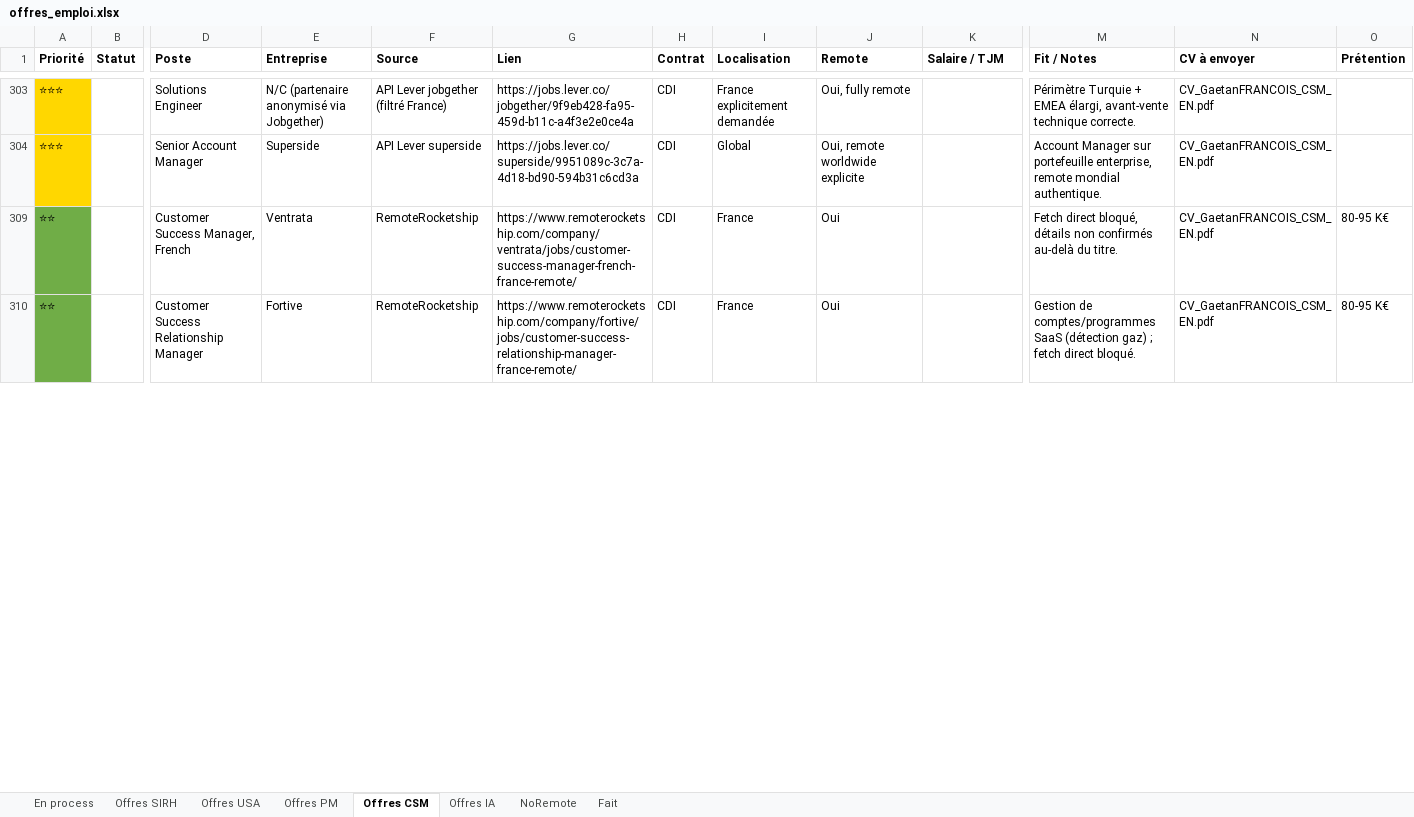
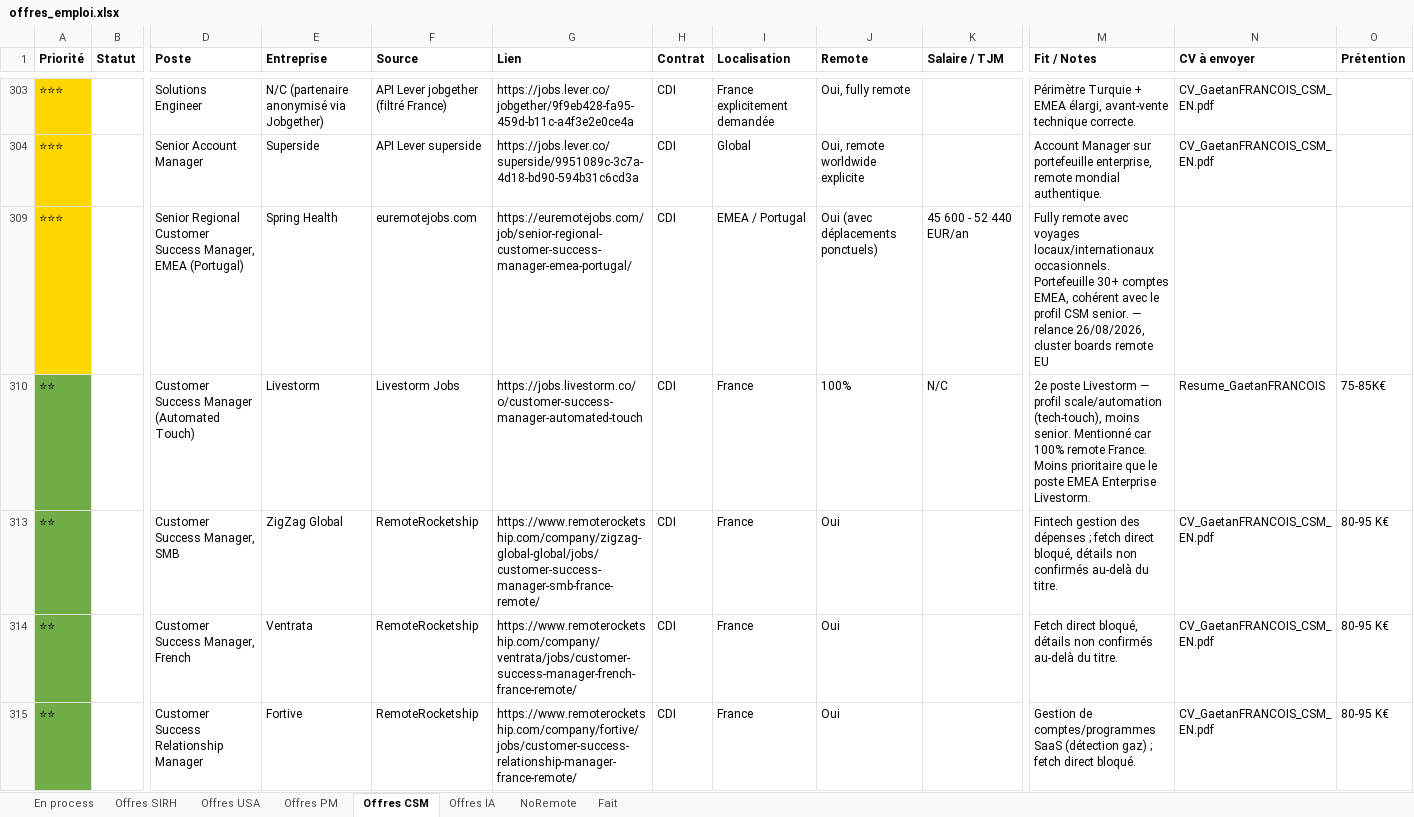
Before and after one commit to MisterZogs/recherche-taf, an Excel workbook: offres_emploi.xlsx, sheet Offres CSM, drawn as a sheet; only a part is shown, gaps mark what is left out; values as stored, in another font and other column widths than the file's, no borders; rows hold the shown columns only; the diff covers the shown part only; the diff names each change by its address in the sheet, - before the commit and + after, or states it on an @@ line.

Commit message:
Relance exhaustive 26/08/2026 : 4 recherches parallèles, 22 nouvelles offres
Cluster USA inséré en premier pour router correctement GitLab/Dataiku/
Remote.com/Ashby/Chainguard vers Offres USA malgré leur présence aussi
dans les clusters EMEA. 16 lignes Fait=x archivées avant ajout.

```diff
--- a/offres_emploi.xlsx (sheet Offres CSM)
+++ b/offres_emploi.xlsx (sheet Offres CSM)
+row 309: ⭐⭐⭐ |  | Senior Regional Customer Success Manager, EMEA (Portugal) | Spring Health | euremotejobs.com | https://euremotejobs.com/job/senior-regional-customer-success-manager-emea-portugal/ | CDI | EMEA / Portugal | Oui (avec déplacements ponctuels) | 45 600 - 52 440 EUR/an | Fully remote avec voyages locaux/internationaux occasionnels. Portefeuille 30+ comptes EMEA, cohérent avec le profil CSM senior. — relance 26/08/2026, cluster boards remote EU
@@ row 310 unhidden: ⭐⭐ |  | Customer Success Manager (Automated Touch) | Livestorm | Livestorm Jobs | https://jobs.livestorm.co/o/customer-success-manager-automated-touch | CDI | France | 100% | N/C | 2e poste Livestorm — profil scale/automation (tech-touch), moins senior. Mentionné car 100% remote France. Moins prioritaire que le poste EMEA Enterprise Livestorm. | Resume_GaetanFRANCOIS | 75-85K€ @@
@@ row 313 unhidden: ⭐⭐ |  | Customer Success Manager, SMB | ZigZag Global | RemoteRocketship | https://www.remoterocketship.com/company/zigzag-global-global/jobs/customer-success-manager-smb-france-remote/ | CDI | France | Oui |  | Fintech gestion des dépenses ; fetch direct bloqué, détails non confirmés au-delà du titre. | CV_GaetanFRANCOIS_CSM_EN.pdf | 80-95 K€ @@
```
Also changed, not shown: 4 hidden or unhidden rows and 21 edited cells elsewhere in this sheet, sheet Offres SIRH, sheet Fait, sheet Offres USA, sheet Offres PM, sheet Offres IA, hidden cells.
